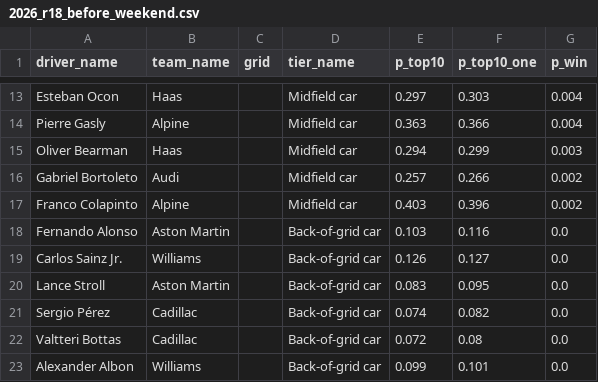
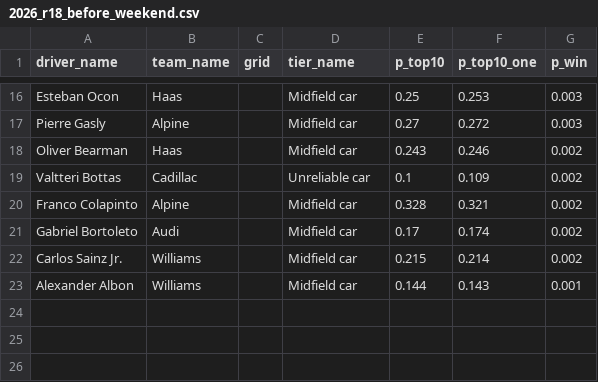
Before and after one commit to papchabertieu2025-design/f1-duel, a CSV file: forecasts/2026_r18_before_weekend.csv, drawn as a sheet; only a part is shown, gaps mark what is left out; removed rows and columns are numbered as before the commit, all else as after; the diff covers the shown part only; the diff names each change by its address in the sheet, - before the commit and + after, or states it on an @@ line.

```diff
--- a/forecasts/2026_r18_before_weekend.csv
+++ b/forecasts/2026_r18_before_weekend.csv
-E16 (p_top10): 0.297
+E16 (p_top10): 0.25
-F16 (p_top10_one): 0.303
+F16 (p_top10_one): 0.253
-G16:G17 (p_win): 0.004
+G16:G17 (p_win): 0.003
-E17 (p_top10): 0.363
+E17 (p_top10): 0.27
-F17 (p_top10_one): 0.366
+F17 (p_top10_one): 0.272
-E18 (p_top10): 0.294
+E18 (p_top10): 0.243
-F18 (p_top10_one): 0.299
+F18 (p_top10_one): 0.246
-G18 (p_win): 0.003
+G18 (p_win): 0.002
-row 16: Gabriel Bortoleto | Audi |  | Midfield car | 0.257 | 0.266 | 0.002
+row 19: Valtteri Bottas | Cadillac |  | Unreliable car | 0.1 | 0.109 | 0.002
-E20 (p_top10): 0.403
+E20 (p_top10): 0.328
-F20 (p_top10_one): 0.396
+F20 (p_top10_one): 0.321
-row 18: Fernando Alonso | Aston Martin |  | Back-of-grid car | 0.103 | 0.116 | 0.0
+row 21: Gabriel Bortoleto | Audi |  | Midfield car | 0.17 | 0.174 | 0.002
-D22 (tier_name): Back-of-grid car
+D22 (tier_name): Midfield car
-E22 (p_top10): 0.126
+E22 (p_top10): 0.215
-F22 (p_top10_one): 0.127
+F22 (p_top10_one): 0.214
-G22 (p_win): 0.0
+G22 (p_win): 0.002
-row 20: Lance Stroll | Aston Martin |  | Back-of-grid car | 0.083 | 0.095 | 0.0
-row 21: Sergio Pérez | Cadillac |  | Back-of-grid car | 0.074 | 0.082 | 0.0
-row 22: Valtteri Bottas | Cadillac |  | Back-of-grid car | 0.072 | 0.08 | 0.0
-D23 (tier_name): Back-of-grid car
+D23 (tier_name): Midfield car
-E23 (p_top10): 0.099
+E23 (p_top10): 0.144
-F23 (p_top10_one): 0.101
+F23 (p_top10_one): 0.143
-G23 (p_win): 0.0
+G23 (p_win): 0.001
```
Also changed, not shown: 5 added rows, 2 removed rows and 24 edited cells elsewhere in this file, results/duels.csv, results/tracks_predictions.csv, 50 other files.
